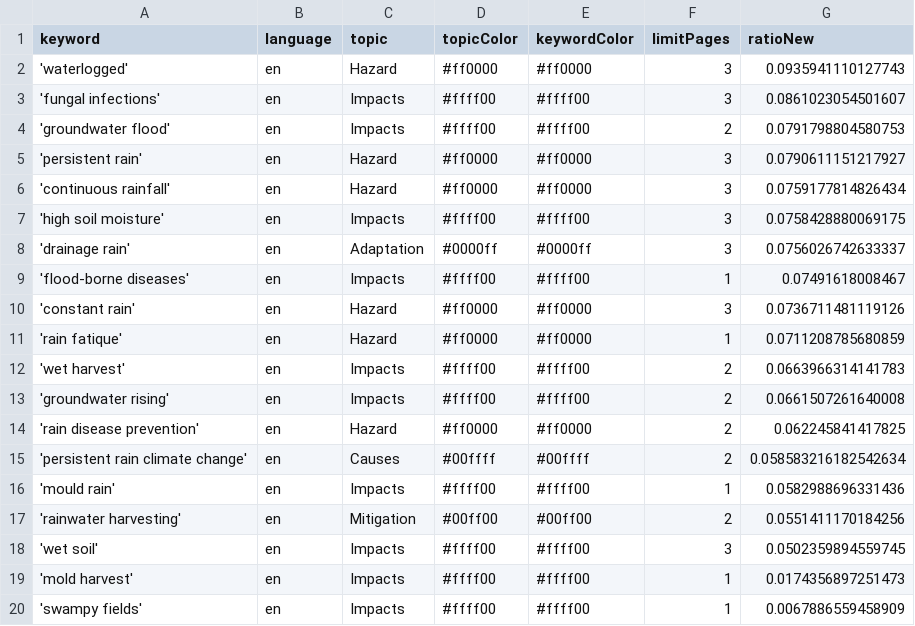
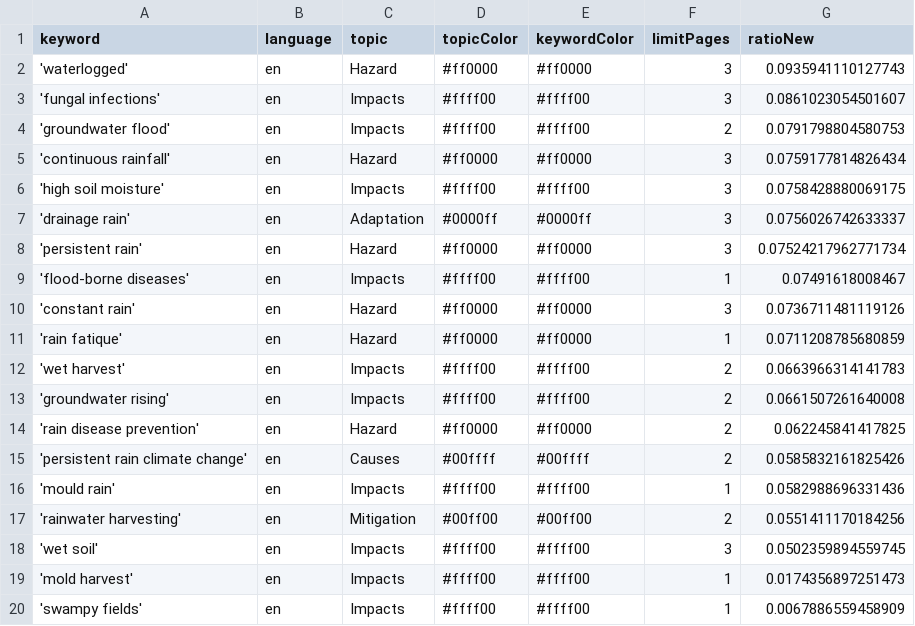
Before and after one commit to hb219-news/wetSpellIsComing, a CSV file: keywords.csv, drawn as a sheet.

```diff
--- a/keywords.csv
+++ b/keywords.csv
@@ -4,3 +4,2 @@ keyword,language,topic,topicColor,keywordColor,limitPages,ratioNew
 'groundwater flood',en,Impacts,#ffff00,#ffff00,2,0.0791798804580753
-'persistent rain',en,Hazard,#ff0000,#ff0000,3,0.0790611151217927
 'continuous rainfall',en,Hazard,#ff0000,#ff0000,3,0.0759177814826434
@@ -8,2 +7,3 @@ keyword,language,topic,topicColor,keywordColor,limitPages,ratioNew
 'drainage rain',en,Adaptation,#0000ff,#0000ff,3,0.0756026742633337
+'persistent rain',en,Hazard,#ff0000,#ff0000,3,0.07524217962771734
 'flood-borne diseases',en,Impacts,#ffff00,#ffff00,1,0.07491618008467
@@ -14,3 +14,3 @@ keyword,language,topic,topicColor,keywordColor,limitPages,ratioNew
 'rain disease prevention',en,Hazard,#ff0000,#ff0000,2,0.062245841417825
-'persistent rain climate change',en,Causes,#00ffff,#00ffff,2,0.058583216182542634
+'persistent rain climate change',en,Causes,#00ffff,#00ffff,2,0.0585832161825426
 'mould rain',en,Impacts,#ffff00,#ffff00,1,0.0582988696331436
```
Also changed, not shown: csv/news_2026_01.csv.
